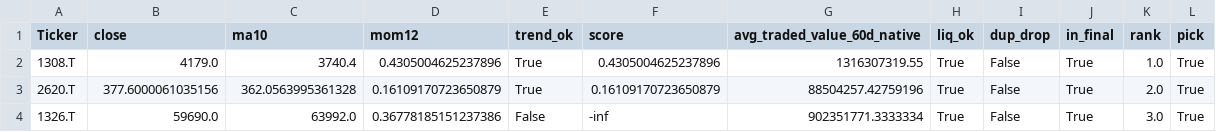
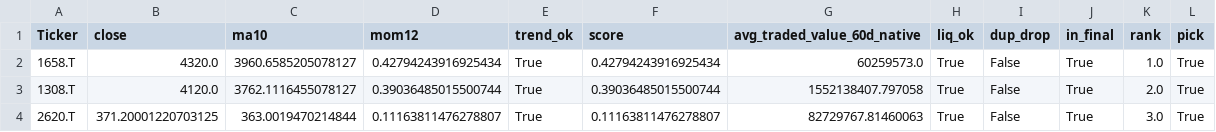
Before and after one commit to Hyodokamo/trend-follow-screen, a CSV file: out/picks_latest.csv, drawn as a sheet.

```diff
--- a/out/picks_latest.csv
+++ b/out/picks_latest.csv
@@ -1,4 +1,4 @@
 Ticker,close,ma10,mom12,trend_ok,score,avg_traded_value_60d_native,liq_ok,dup_drop,in_final,rank,pick
-1308.T,4179.0,3740.4,0.4305004625237896,True,0.4305004625237896,1316307319.55,True,False,True,1.0,True
-2620.T,377.6000061035156,362.0563995361328,0.16109170723650879,True,0.16109170723650879,88504257.42759196,True,False,True,2.0,True
-1326.T,59690.0,63992.0,0.36778185151237386,False,-inf,902351771.3333334,True,False,True,3.0,True
+1658.T,4320.0,3960.6585205078127,0.42794243916925434,True,0.42794243916925434,60259573.0,True,False,True,1.0,True
+1308.T,4120.0,3762.1116455078127,0.39036485015500744,True,0.39036485015500744,1552138407.797058,True,False,True,2.0,True
+2620.T,371.20001220703125,363.0019470214844,0.11163811476278807,True,0.11163811476278807,82729767.81460063,True,False,True,3.0,True
```
Also changed, not shown: out/meta_latest.csv, out/ranking_latest.csv, 23 other files.
